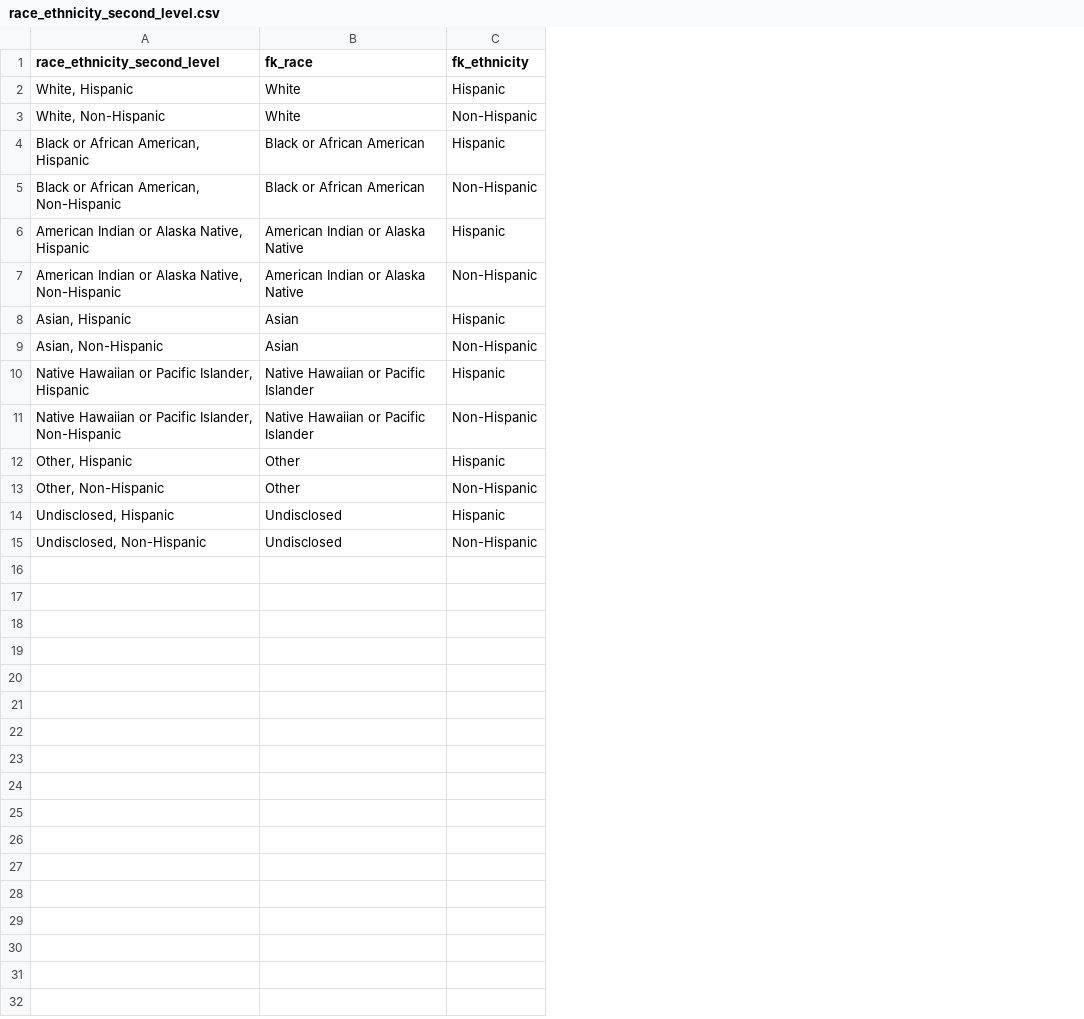
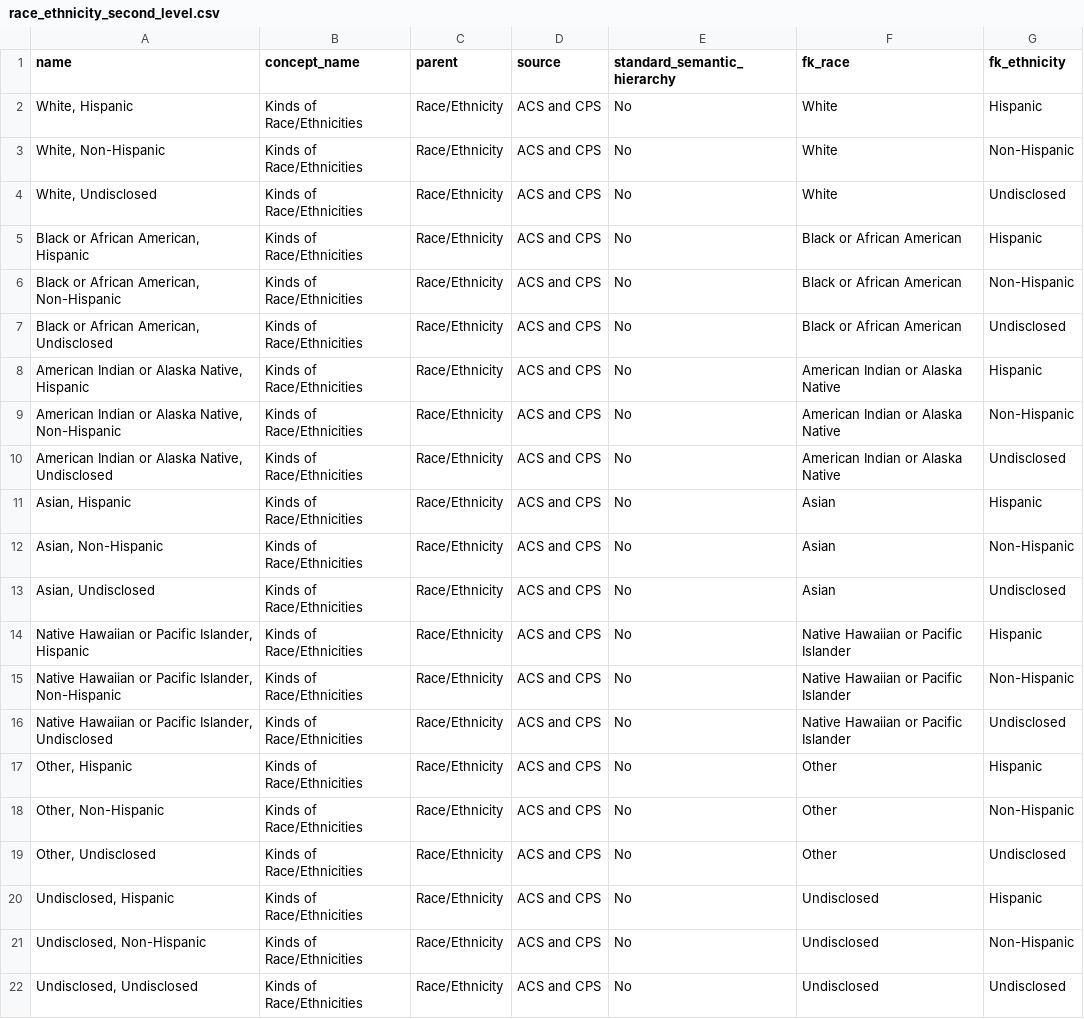
Before and after one commit to ekrolen/demo_hierarchy_docs, a CSV file: race_ethnicity_second_level.csv, drawn as a sheet; addresses are those after the commit; the diff names each change by its address in the sheet, - before the commit and + after, or states it on an @@ line.

```diff
--- a/race_ethnicity_second_level.csv
+++ b/race_ethnicity_second_level.csv
+column B (concept_name), rows 2-3: Kinds of Race/Ethnicities | Kinds of Race/Ethnicities; rows 5-6: Kinds of Race/Ethnicities | Kinds of Race/Ethnicities; rows 8-9: Kinds of Race/Ethnicities | Kinds of Race/Ethnicities; rows 11-12: Kinds of Race/Ethnicities | Kinds of Race/Ethnicities; rows 14-15: Kinds of Race/Ethnicities | Kinds of Race/Ethnicities; rows 17-18: Kinds of Race/Ethnicities | Kinds of Race/Ethnicities; rows 20-21: Kinds of Race/Ethnicities | Kinds of Race/Ethnicities
+column C (parent), rows 2-3: Race/Ethnicity | Race/Ethnicity; rows 5-6: Race/Ethnicity | Race/Ethnicity; rows 8-9: Race/Ethnicity | Race/Ethnicity; rows 11-12: Race/Ethnicity | Race/Ethnicity; rows 14-15: Race/Ethnicity | Race/Ethnicity; rows 17-18: Race/Ethnicity | Race/Ethnicity; rows 20-21: Race/Ethnicity | Race/Ethnicity
+column D (source), rows 2-3: ACS and CPS | ACS and CPS; rows 5-6: ACS and CPS | ACS and CPS; rows 8-9: ACS and CPS | ACS and CPS; rows 11-12: ACS and CPS | ACS and CPS; rows 14-15: ACS and CPS | ACS and CPS; rows 17-18: ACS and CPS | ACS and CPS; rows 20-21: ACS and CPS | ACS and CPS
+column E (standard_semantic_hierarchy), rows 2-3: No | No; rows 5-6: No | No; rows 8-9: No | No; rows 11-12: No | No; rows 14-15: No | No; rows 17-18: No | No; rows 20-21: No | No
-A1: race_ethnicity_second_level
+A1: name
+row 4: White, Undisclosed | Kinds of Race/Ethnicities | Race/Ethnicity | ACS and CPS | No | White | Undisclosed
+row 7: Black or African American, Undisclosed | Kinds of Race/Ethnicities | Race/Ethnicity | ACS and CPS | No | Black or African American | Undisclosed
+row 10: American Indian or Alaska Native, Undisclosed | Kinds of Race/Ethnicities | Race/Ethnicity | ACS and CPS | No | American Indian or Alaska Native | Undisclosed
+row 13: Asian, Undisclosed | Kinds of Race/Ethnicities | Race/Ethnicity | ACS and CPS | No | Asian | Undisclosed
+row 16: Native Hawaiian or Pacific Islander, Undisclosed | Kinds of Race/Ethnicities | Race/Ethnicity | ACS and CPS | No | Native Hawaiian or Pacific Islander | Undisclosed
+row 19: Other, Undisclosed | Kinds of Race/Ethnicities | Race/Ethnicity | ACS and CPS | No | Other | Undisclosed
+row 22: Undisclosed, Undisclosed | Kinds of Race/Ethnicities | Race/Ethnicity | ACS and CPS | No | Undisclosed | Undisclosed
```
Also changed, not shown: age_second_level.csv, ethnicity_fourth_level.csv, 8 other files.
